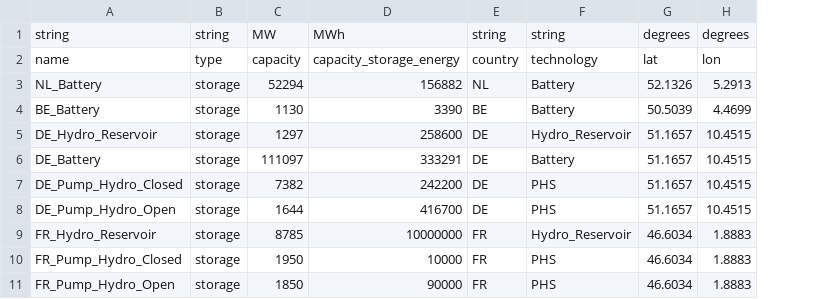
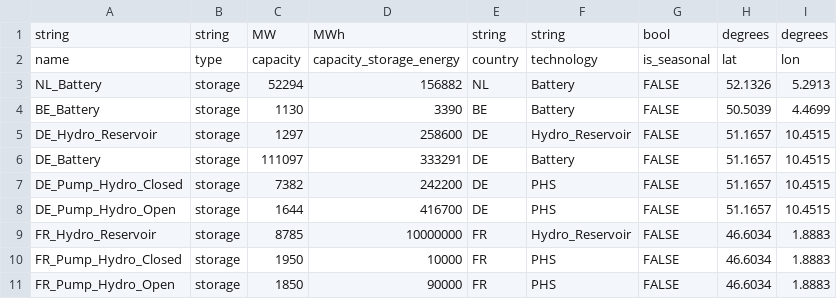
Before and after one commit to TulipaEnergy/Tulipa-OBZ-CaseStudy, a CSV file: user-input-files/assets-storage-basic-data.csv, drawn as a sheet; only a part is shown; the diff names each change by its address in the sheet, - before the commit and + after, or states it on an @@ line.

Commit message:
Add seasonal to input data

```diff
--- a/user-input-files/assets-storage-basic-data.csv
+++ b/user-input-files/assets-storage-basic-data.csv
+column G, rows 1-11: bool | is_seasonal | FALSE | FALSE | FALSE | FALSE | FALSE | FALSE | FALSE | FALSE | FALSE
```
